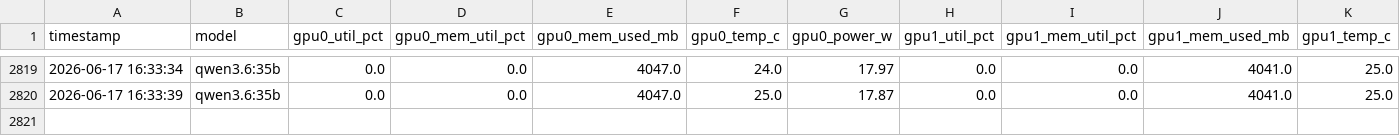
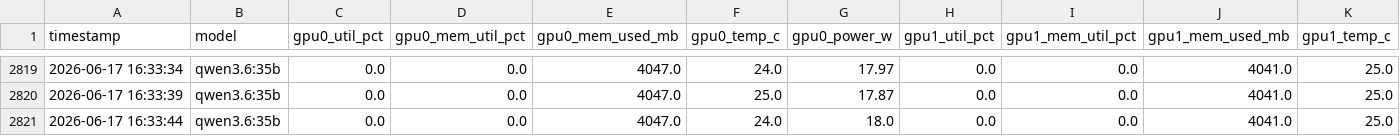
Before and after one commit to ChulseoungChae/adk-agent-lab, a CSV file: 02_model_compare_book/output/gpu_usage.csv, drawn as a sheet; only a part is shown, gaps mark what is left out; rows hold the shown columns only; the diff names each change by its address in the sheet, - before the commit and + after, or states it on an @@ line.

Commit message:
[qwen3.6:35b] Add chapter 2: 예측 모델 기반 이상감지: PatchTST 예측치 비교

```diff
--- a/02_model_compare_book/output/gpu_usage.csv
+++ b/02_model_compare_book/output/gpu_usage.csv
+row 2821: 2026-06-17 16:33:44 | qwen3.6:35b | 0.0 | 0.0 | 4047.0 | 24.0 | 18.0 | 0.0 | 0.0 | 4041.0 | 25.0
```
Also changed, not shown: 2 other files.
